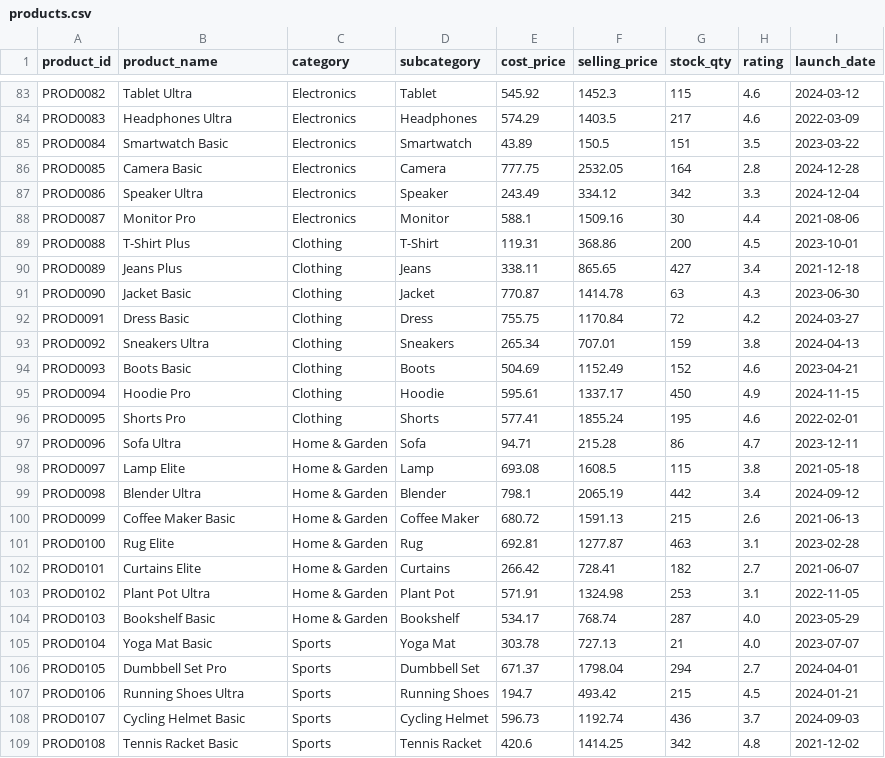
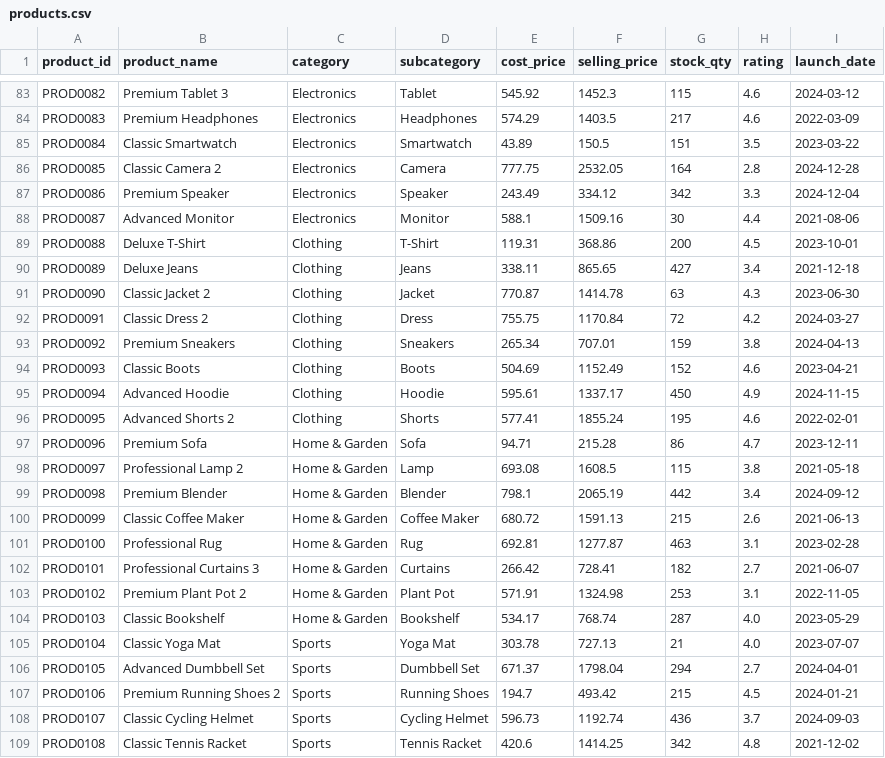
Before and after one commit to rishi-1603/E_commerce-Sales-and-Data-Analytics, a CSV file: data/raw/products.csv, drawn as a sheet; only a part is shown, gaps mark what is left out; the diff covers the shown part only; the diff names each change by its address in the sheet, - before the commit and + after, or states it on an @@ line.

Commit message:
feat: rename products to natural professional names (150 SKUs) while preserving financial data

```diff
--- a/data/raw/products.csv
+++ b/data/raw/products.csv
-B83 (product_name): Tablet Ultra
+B83 (product_name): Premium Tablet 3
-B84 (product_name): Headphones Ultra
+B84 (product_name): Premium Headphones
-B85 (product_name): Smartwatch Basic
+B85 (product_name): Classic Smartwatch
-B86 (product_name): Camera Basic
+B86 (product_name): Classic Camera 2
-B87 (product_name): Speaker Ultra
+B87 (product_name): Premium Speaker
-B88 (product_name): Monitor Pro
+B88 (product_name): Advanced Monitor
-B89 (product_name): T-Shirt Plus
+B89 (product_name): Deluxe T-Shirt
-B90 (product_name): Jeans Plus
+B90 (product_name): Deluxe Jeans
-B91 (product_name): Jacket Basic
+B91 (product_name): Classic Jacket 2
-B92 (product_name): Dress Basic
+B92 (product_name): Classic Dress 2
-B93 (product_name): Sneakers Ultra
+B93 (product_name): Premium Sneakers
-B94 (product_name): Boots Basic
+B94 (product_name): Classic Boots
-B95 (product_name): Hoodie Pro
+B95 (product_name): Advanced Hoodie
-B96 (product_name): Shorts Pro
+B96 (product_name): Advanced Shorts 2
-B97 (product_name): Sofa Ultra
+B97 (product_name): Premium Sofa
-B98 (product_name): Lamp Elite
+B98 (product_name): Professional Lamp 2
-B99 (product_name): Blender Ultra
+B99 (product_name): Premium Blender
-B100 (product_name): Coffee Maker Basic
+B100 (product_name): Classic Coffee Maker
-B101 (product_name): Rug Elite
+B101 (product_name): Professional Rug
-B102 (product_name): Curtains Elite
+B102 (product_name): Professional Curtains 3
-B103 (product_name): Plant Pot Ultra
+B103 (product_name): Premium Plant Pot 2
-B104 (product_name): Bookshelf Basic
+B104 (product_name): Classic Bookshelf
-B105 (product_name): Yoga Mat Basic
+B105 (product_name): Classic Yoga Mat
-B106 (product_name): Dumbbell Set Pro
+B106 (product_name): Advanced Dumbbell Set
-B107 (product_name): Running Shoes Ultra
+B107 (product_name): Premium Running Shoes 2
-B108 (product_name): Cycling Helmet Basic
+B108 (product_name): Classic Cycling Helmet
-B109 (product_name): Tennis Racket Basic
+B109 (product_name): Classic Tennis Racket
```
Also changed, not shown: 123 edited cells elsewhere in this file, data/processed/product_profitability.csv, 4 other files.
